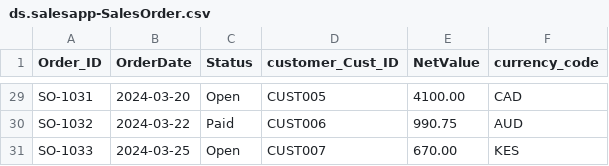
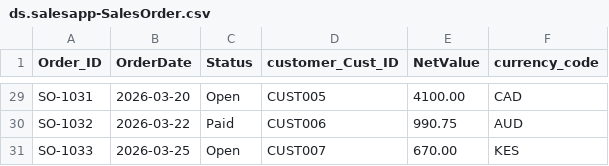
Before and after one commit to Diva712/DS_SAP_BTP_CAPM_DEVELOPMENT_FIORI_ELEMENT, a CSV file: db/data/ds.salesapp-SalesOrder.csv, drawn as a sheet; only a part is shown, gaps mark what is left out; the diff covers the shown part only; the diff names each change by its address in the sheet, - before the commit and + after, or states it on an @@ line.

```diff
--- a/db/data/ds.salesapp-SalesOrder.csv
+++ b/db/data/ds.salesapp-SalesOrder.csv
-B29 (OrderDate): 2024-03-20
+B29 (OrderDate): 2026-03-20
-B30 (OrderDate): 2024-03-22
+B30 (OrderDate): 2026-03-22
-B31 (OrderDate): 2024-03-25
+B31 (OrderDate): 2026-03-25
```
Also changed, not shown: 27 edited cells elsewhere in this file, 4 other files.
